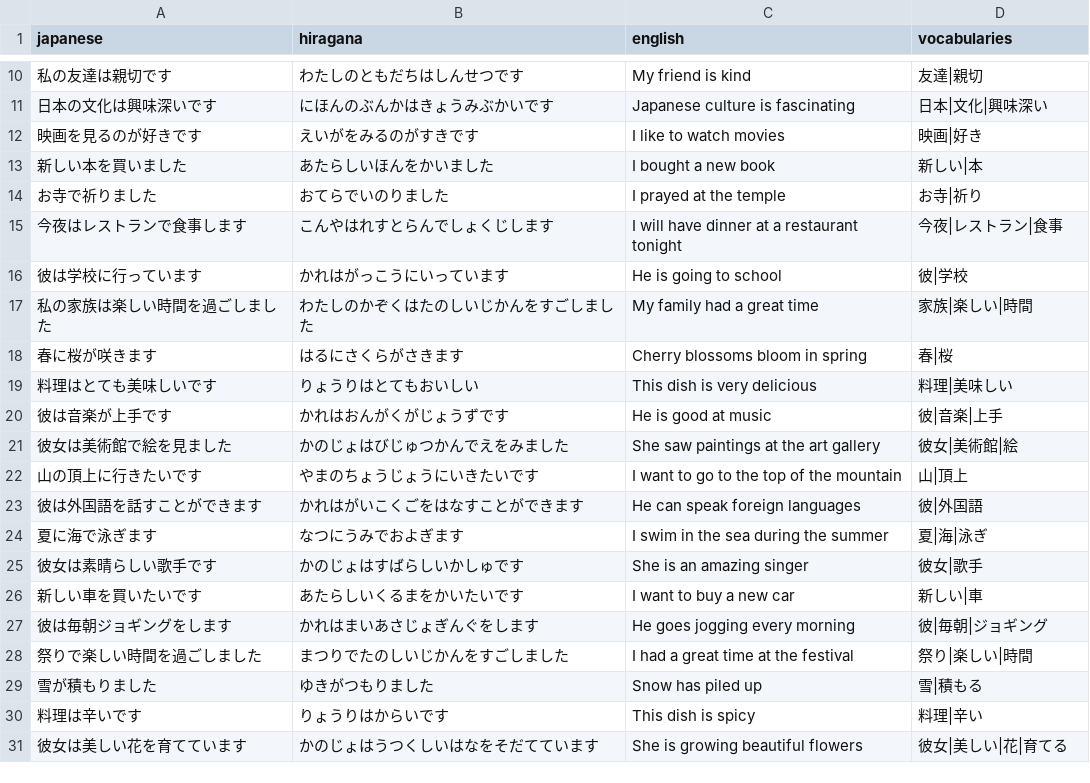
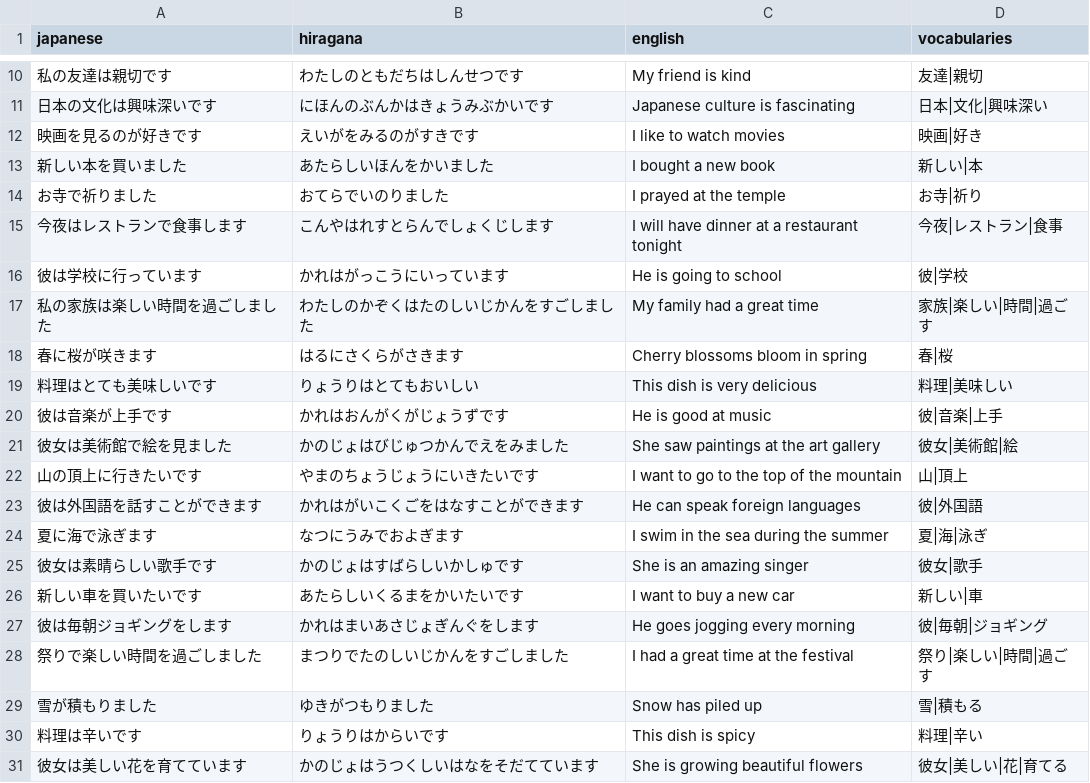
Before and after one commit to DaylonSrinivasan/Japanese, a CSV file: data/sentences.csv, drawn as a sheet; only a part is shown, gaps mark what is left out.

Commit message:
Update sentences.csv

```diff
--- a/data/sentences.csv
+++ b/data/sentences.csv
@@ -16,3 +16,3 @@ japanese,hiragana,english,vocabularies
 彼は学校に行っています,かれはがっこうにいっています,He is going to school,彼|学校
-私の家族は楽しい時間を過ごしました,わたしのかぞくはたのしいじかんをすごしました,My family had a great time,家族|楽しい|時間
+私の家族は楽しい時間を過ごしました,わたしのかぞくはたのしいじかんをすごしました,My family had a great time,家族|楽しい|時間|過ごす
 春に桜が咲きます,はるにさくらがさきます,Cherry blossoms bloom in spring,春|桜
@@ -27,3 +27,3 @@ japanese,hiragana,english,vocabularies
 彼は毎朝ジョギングをします,かれはまいあさじょぎんぐをします,He goes jogging every morning,彼|毎朝|ジョギング
-祭りで楽しい時間を過ごしました,まつりでたのしいじかんをすごしました,I had a great time at the festival,祭り|楽しい|時間
+祭りで楽しい時間を過ごしました,まつりでたのしいじかんをすごしました,I had a great time at the festival,祭り|楽しい|時間|過ごす
 雪が積もりました,ゆきがつもりました,Snow has piled up,雪|積もる
```
